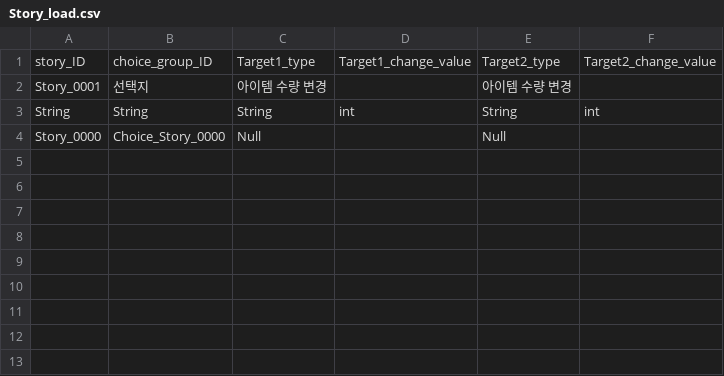
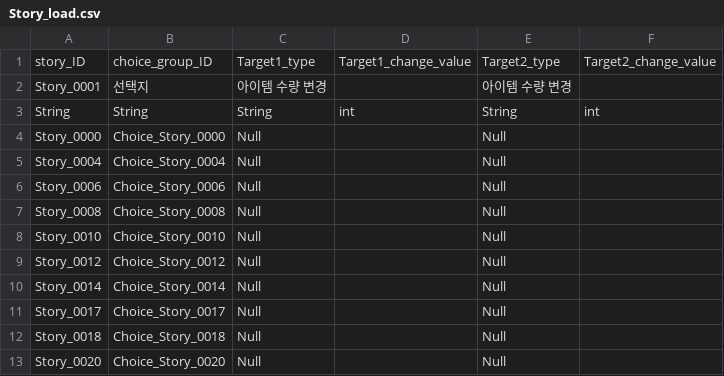
Before and after one commit to I-Need-Mac/Project-T, a CSV file: Project-T/Assets/Resources/Table/RYTA/Story_load.csv, drawn as a sheet.

```diff
--- a/Project-T/Assets/Resources/Table/RYTA/Story_load.csv
+++ b/Project-T/Assets/Resources/Table/RYTA/Story_load.csv
@@ -4 +4,10 @@ String,String,String,int,String,int
 Story_0000,Choice_Story_0000,Null,,Null,
+Story_0004,Choice_Story_0004,Null,,Null,
+Story_0006,Choice_Story_0006,Null,,Null,
+Story_0008,Choice_Story_0008,Null,,Null,
+Story_0010,Choice_Story_0010,Null,,Null,
+Story_0012,Choice_Story_0012,Null,,Null,
+Story_0014,Choice_Story_0014,Null,,Null,
+Story_0017,Choice_Story_0017,Null,,Null,
+Story_0018,Choice_Story_0018,Null,,Null,
+Story_0020,Choice_Story_0020,Null,,Null,
```
Also changed, not shown: Project-T/Assets/Resources/Table/RYTA/Choice.csv, 7 other files.
